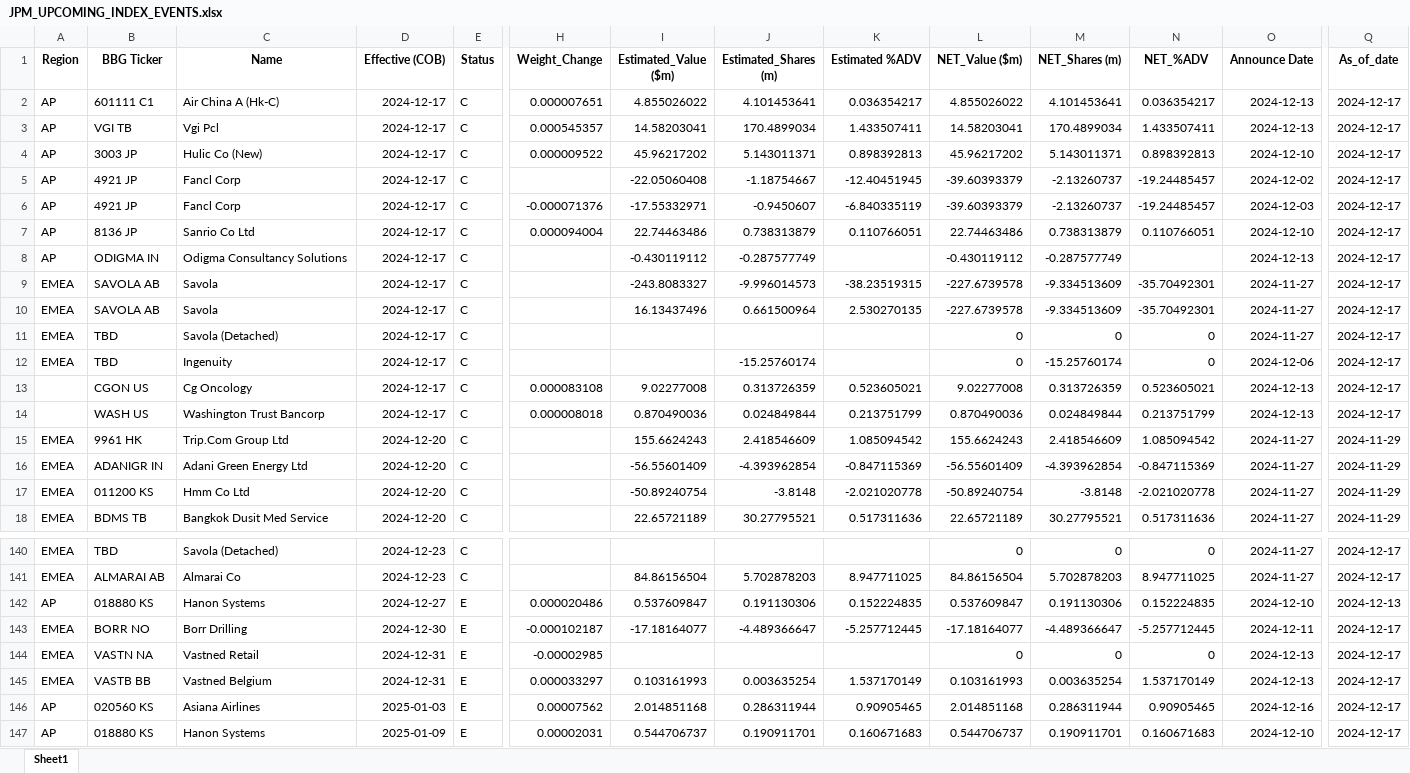
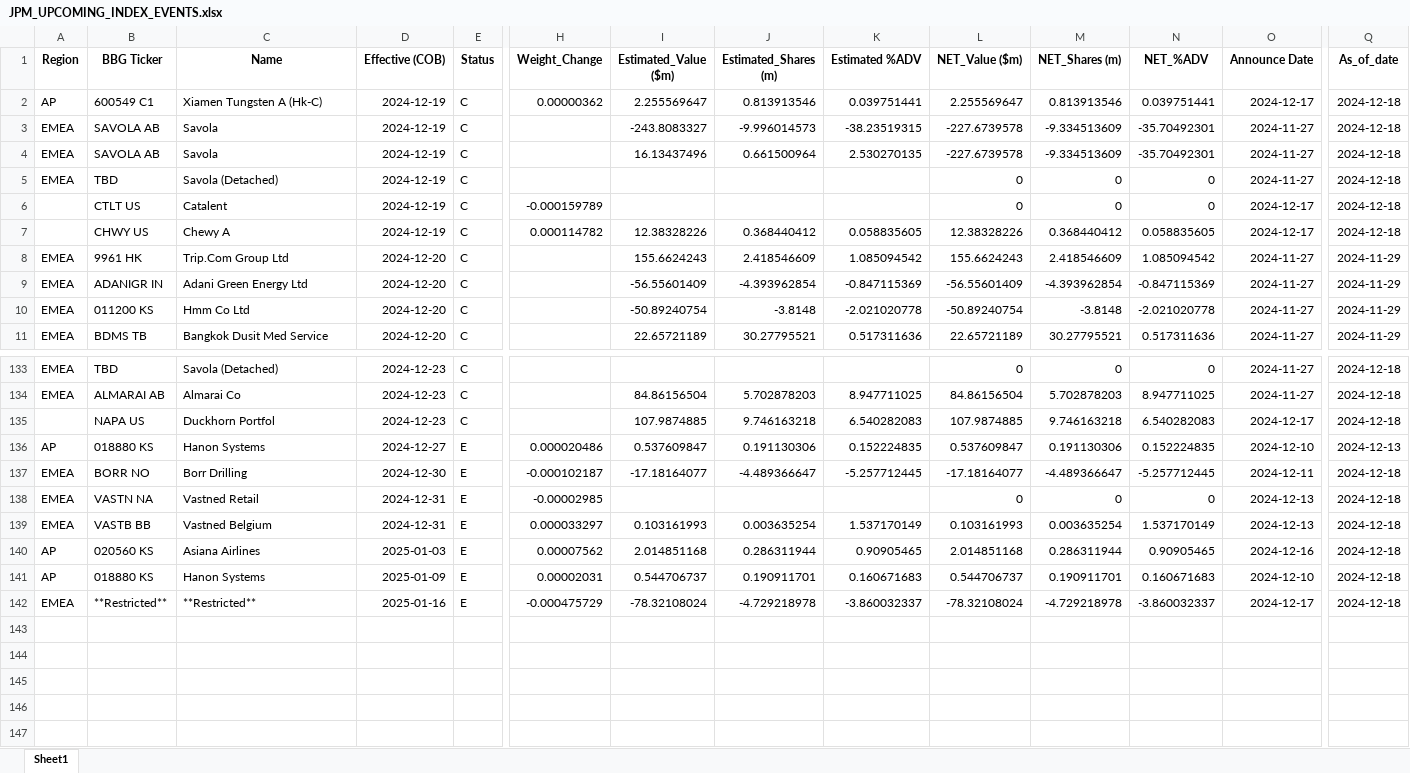
Before and after one commit to arjunkilaru/rebalances, an Excel workbook: JPM_UPCOMING_INDEX_EVENTS.xlsx, sheet Sheet1, drawn as a sheet; only a part is shown, gaps mark what is left out; values as stored, in another font and other column widths than the file's, no borders; removed rows and columns are numbered as before the commit, all else as after; rows hold the shown columns only; the diff covers the shown part only; the diff names each change by its address in the sheet, - before the commit and + after, or states it on an @@ line.

```diff
--- a/JPM_UPCOMING_INDEX_EVENTS.xlsx (sheet Sheet1)
+++ b/JPM_UPCOMING_INDEX_EVENTS.xlsx (sheet Sheet1)
-B2 (BBG Ticker): 601111 C1
+B2 (BBG Ticker): 600549 C1
-C2 (Name): Air China A (Hk-C)
+C2 (Name): Xiamen Tungsten A (Hk-C)
-D2 (Effective (COB)): 2024-12-17
+D2 (Effective (COB)): 2024-12-19
-H2 (Weight_Change): 0.000007651
+H2 (Weight_Change): 0.00000362
-I2 (Estimated_Value ($m)): 4.855026022
+I2 (Estimated_Value ($m)): 2.255569647
-J2 (Estimated_Shares (m)): 4.101453641
+J2 (Estimated_Shares (m)): 0.813913546
-K2 (Estimated %ADV): 0.036354217
+K2 (Estimated %ADV): 0.039751441
-L2 (NET_Value ($m)): 4.855026022
+L2 (NET_Value ($m)): 2.255569647
-M2 (NET_Shares (m)): 4.101453641
+M2 (NET_Shares (m)): 0.813913546
-N2 (NET_%ADV): 0.036354217
+N2 (NET_%ADV): 0.039751441
-O2 (Announce Date): 2024-12-13
+O2 (Announce Date): 2024-12-17
-Q2 (As_of_date): 2024-12-17
+Q2 (As_of_date): 2024-12-18
-row 3: AP | VGI TB | Vgi Pcl | 2024-12-17 | C | 0.000545357 | 14.58203041 | 170.4899034 | 1.433507411 | 14.58203041 | 170.4899034 | 1.433507411 | 2024-12-13 | 2024-12-17
-row 4: AP | 3003 JP | Hulic Co (New) | 2024-12-17 | C | 0.000009522 | 45.96217202 | 5.143011371 | 0.898392813 | 45.96217202 | 5.143011371 | 0.898392813 | 2024-12-10 | 2024-12-17
-row 5: AP | 4921 JP | Fancl Corp | 2024-12-17 | C |  | -22.05060408 | -1.18754667 | -12.40451945 | -39.60393379 | -2.13260737 | -19.24485457 | 2024-12-02 | 2024-12-17
-row 6: AP | 4921 JP | Fancl Corp | 2024-12-17 | C | -0.000071376 | -17.55332971 | -0.9450607 | -6.840335119 | -39.60393379 | -2.13260737 | -19.24485457 | 2024-12-03 | 2024-12-17
-row 7: AP | 8136 JP | Sanrio Co Ltd | 2024-12-17 | C | 0.000094004 | 22.74463486 | 0.738313879 | 0.110766051 | 22.74463486 | 0.738313879 | 0.110766051 | 2024-12-10 | 2024-12-17
-row 8: AP | ODIGMA IN | Odigma Consultancy Solutions | 2024-12-17 | C |  | -0.430119112 | -0.287577749 |  | -0.430119112 | -0.287577749 |  | 2024-12-13 | 2024-12-17
-D3:D5 (Effective (COB)): 2024-12-17
+D3:D5 (Effective (COB)): 2024-12-19
-Q3:Q5 (As_of_date): 2024-12-17
+Q3:Q5 (As_of_date): 2024-12-18
-row 12: EMEA | TBD | Ingenuity | 2024-12-17 | C |  |  | -15.25760174 |  | 0 | -15.25760174 | 0 | 2024-12-06 | 2024-12-17
-row 13:  | CGON US | Cg Oncology | 2024-12-17 | C | 0.000083108 | 9.02277008 | 0.313726359 | 0.523605021 | 9.02277008 | 0.313726359 | 0.523605021 | 2024-12-13 | 2024-12-17
-row 14:  | WASH US | Washington Trust Bancorp | 2024-12-17 | C | 0.000008018 | 0.870490036 | 0.024849844 | 0.213751799 | 0.870490036 | 0.024849844 | 0.213751799 | 2024-12-13 | 2024-12-17
+row 6:  | CTLT US | Catalent | 2024-12-19 | C | -0.000159789 |  |  |  | 0 | 0 | 0 | 2024-12-17 | 2024-12-18
+row 7:  | CHWY US | Chewy A | 2024-12-19 | C | 0.000114782 | 12.38328226 | 0.368440412 | 0.058835605 | 12.38328226 | 0.368440412 | 0.058835605 | 2024-12-17 | 2024-12-18
-Q133:Q134 (As_of_date): 2024-12-17
+Q133:Q134 (As_of_date): 2024-12-18
+row 135:  | NAPA US | Duckhorn Portfol | 2024-12-23 | C |  | 107.9874885 | 9.746163218 | 6.540282083 | 107.9874885 | 9.746163218 | 6.540282083 | 2024-12-17 | 2024-12-18
-Q137:Q141 (As_of_date): 2024-12-17
+Q137:Q141 (As_of_date): 2024-12-18
+row 142: EMEA | **Restricted** | **Restricted** | 2025-01-16 | E | -0.000475729 | -78.32108024 | -4.729218978 | -3.860032337 | -78.32108024 | -4.729218978 | -3.860032337 | 2024-12-17 | 2024-12-18
```
Also changed, not shown: 32 added rows and 32 removed rows elsewhere in this sheet, 1 other file.
